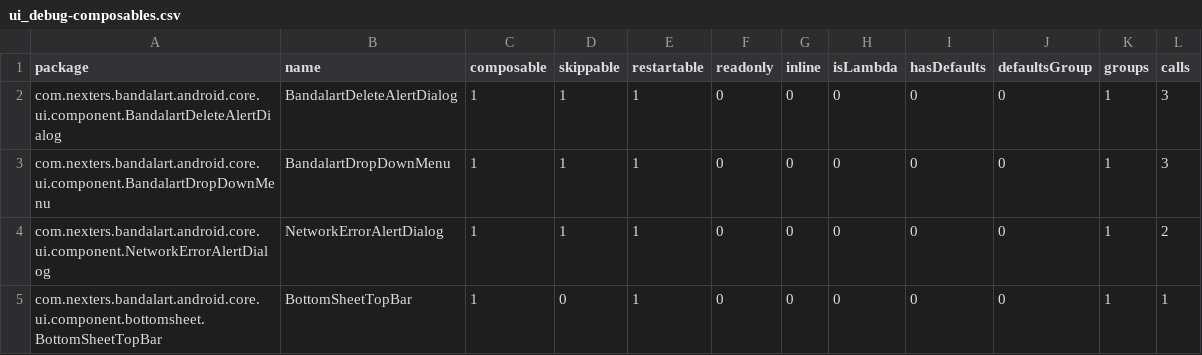
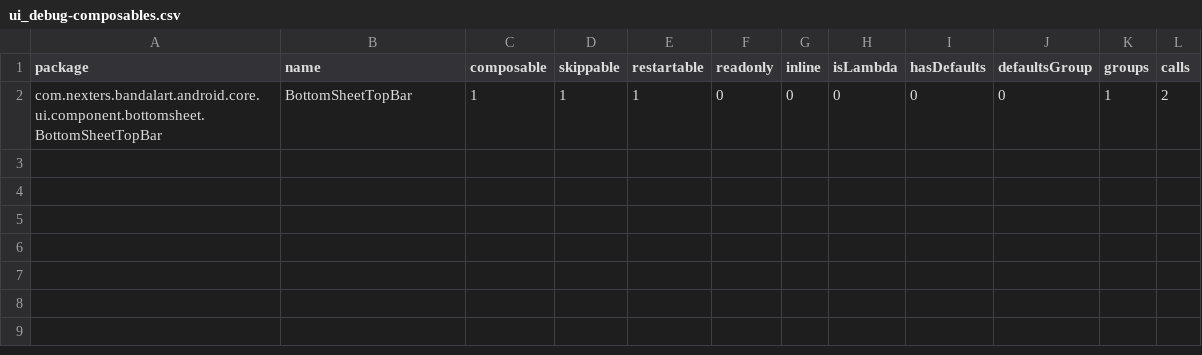
Before and after one commit to Nexters/BandalArt-Android, a CSV file: report/compose-reports/ui_debug-composables.csv, drawn as a sheet.

Commit message:
unstable 한 컴포저블 함수의 coroutineScope parameter 제거
unstable 한 coroutineScope 파라미터를 제거하여 BottomSheetTopBar 함수를 안정화 -> restartable skippable 함수로 변경됨

```diff
--- a/report/compose-reports/ui_debug-composables.csv
+++ b/report/compose-reports/ui_debug-composables.csv
@@ -1,5 +1,2 @@
 package,name,composable,skippable,restartable,readonly,inline,isLambda,hasDefaults,defaultsGroup,groups,calls,
-com.nexters.bandalart.android.core.ui.component.BandalartDeleteAlertDialog,BandalartDeleteAlertDialog,1,1,1,0,0,0,0,0,1,3,
-com.nexters.bandalart.android.core.ui.component.BandalartDropDownMenu,BandalartDropDownMenu,1,1,1,0,0,0,0,0,1,3,
-com.nexters.bandalart.android.core.ui.component.NetworkErrorAlertDialog,NetworkErrorAlertDialog,1,1,1,0,0,0,0,0,1,2,
-com.nexters.bandalart.android.core.ui.component.bottomsheet.BottomSheetTopBar,BottomSheetTopBar,1,0,1,0,0,0,0,0,1,1,
+com.nexters.bandalart.android.core.ui.component.bottomsheet.BottomSheetTopBar,BottomSheetTopBar,1,1,1,0,0,0,0,0,1,2,
```
Also changed, not shown: report/compose-reports/home_debug-composables.csv, 6 other files.
